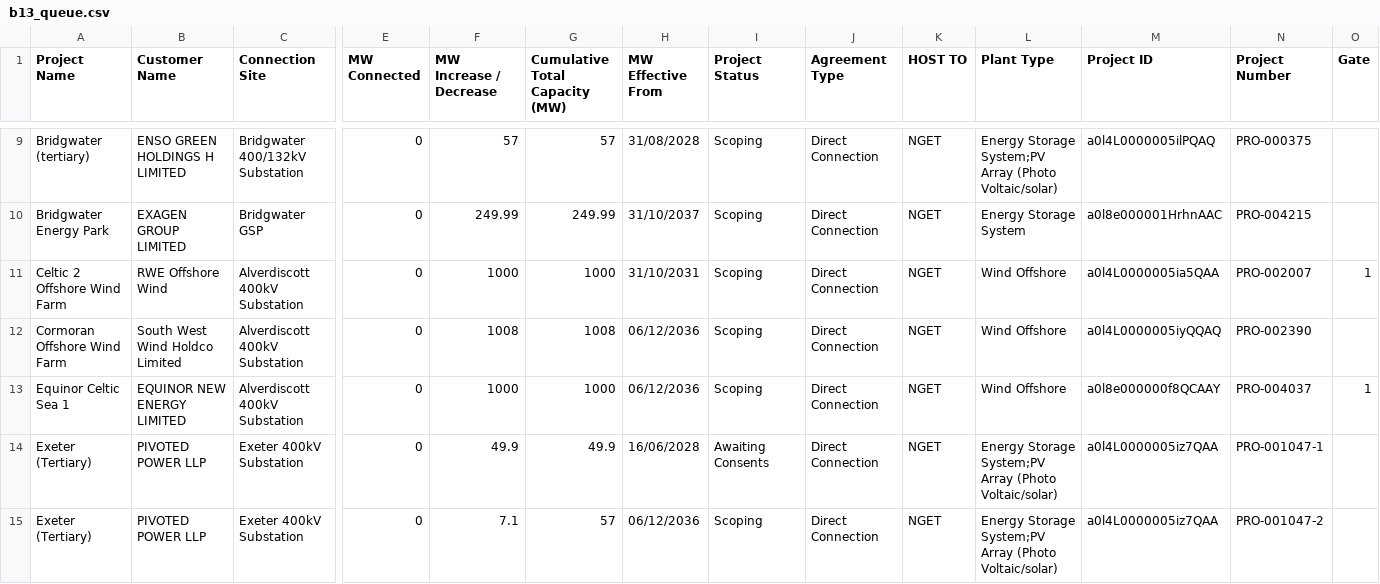
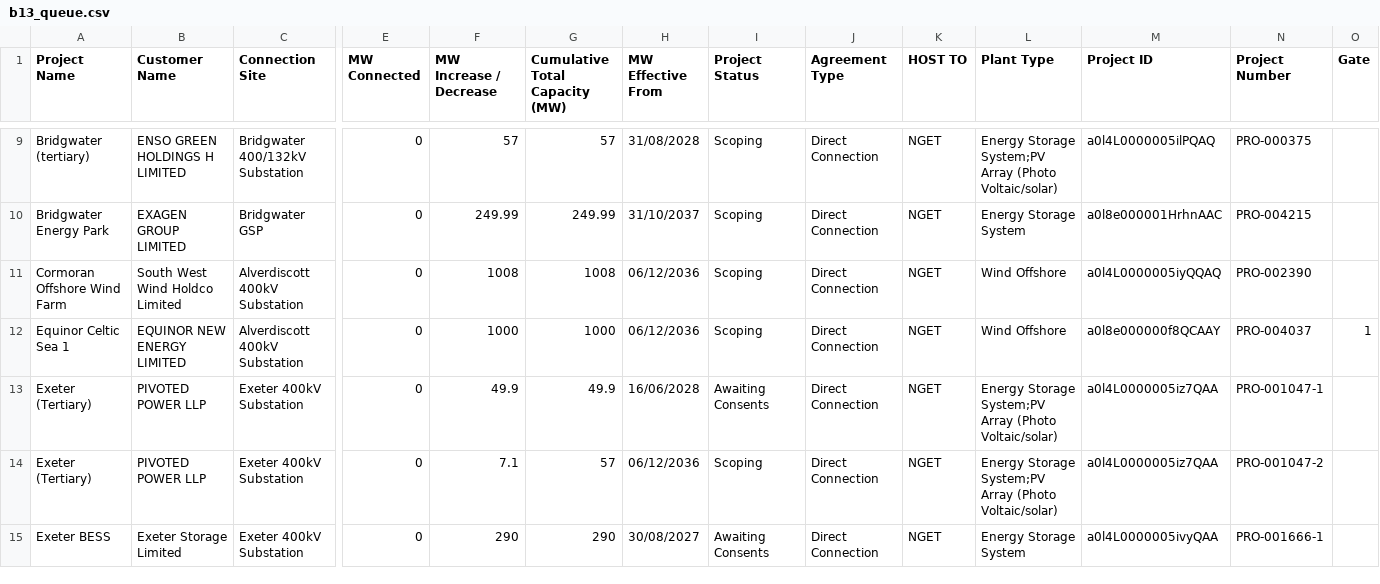
Before and after one commit to sanmoyo/elec_mvp, a CSV file: data/b13_queue.csv, drawn as a sheet; only a part is shown, gaps mark what is left out; the shorter side is filled out with more unchanged rows; rows hold the shown columns only; the diff names each change by its address in the sheet, - before the commit and + after, or states it on an @@ line.

```diff
--- a/data/b13_queue.csv
+++ b/data/b13_queue.csv
-row 11: Celtic 2 Offshore Wind Farm | RWE Offshore Wind | Alverdiscott 400kV Substation | 0 | 1000 | 1000 | 31/10/2031 | Scoping | Direct Connection | NGET | Wind Offshore | a0l4L0000005ia5QAA | PRO-002007 | 1
```
Also changed, not shown: 2 other files.
